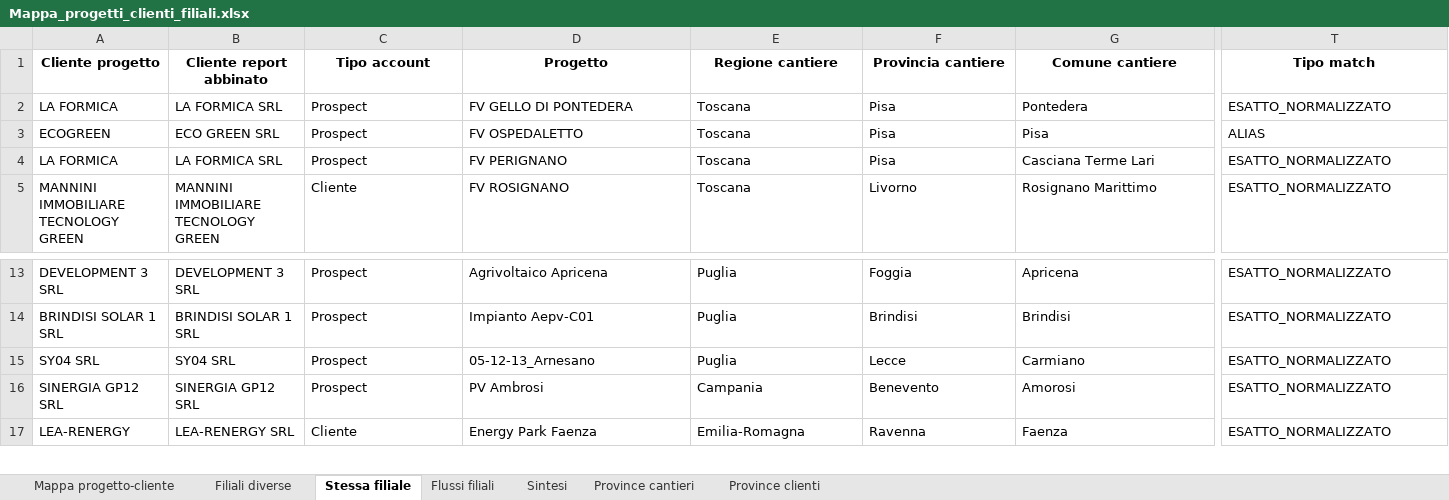
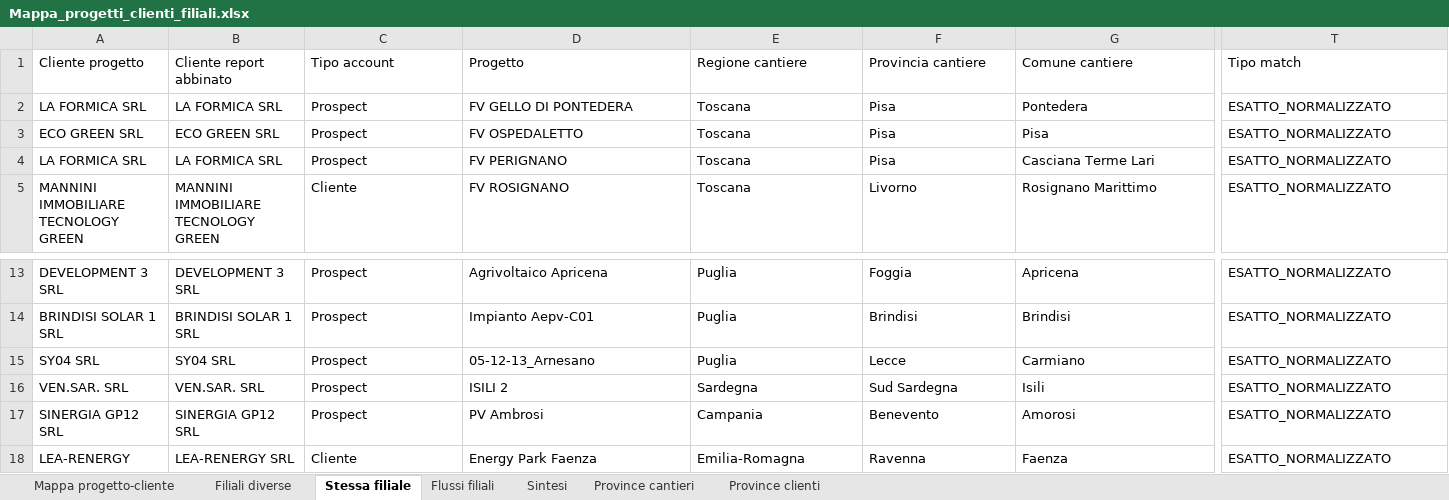
Before and after one commit to EmAnzi3/pv_echarts, an Excel workbook: output/Mappa_progetti_clienti_filiali.xlsx, sheet Stessa filiale, drawn as a sheet; only a part is shown, gaps mark what is left out; values as stored, in another font and other column widths than the file's, no borders; rows hold the shown columns only; the diff covers the shown part only; the diff names each change by its address in the sheet, - before the commit and + after, or states it on an @@ line.

```diff
--- a/output/Mappa_progetti_clienti_filiali.xlsx (sheet Stessa filiale)
+++ b/output/Mappa_progetti_clienti_filiali.xlsx (sheet Stessa filiale)
@@ A1:T1 bold: on → off, alignment: center → left @@
-A2 (Cliente progetto): LA FORMICA
+A2 (Cliente progetto): LA FORMICA SRL
-A3 (Cliente progetto): ECOGREEN
+A3 (Cliente progetto): ECO GREEN SRL
-T3 (Tipo match): ALIAS
+T3 (Tipo match): ESATTO_NORMALIZZATO
-A4 (Cliente progetto): LA FORMICA
+A4 (Cliente progetto): LA FORMICA SRL
+row 16: VEN.SAR. SRL | VEN.SAR. SRL | Prospect | ISILI 2 | Sardegna | Sud Sardegna | Isili | ESATTO_NORMALIZZATO
```
Also changed, not shown: cell formats elsewhere in this sheet, sheet Mappa progetto-cliente, sheet Filiali diverse, sheet Province cantieri, sheet Flussi filiali, sheet Province clienti, sheet Sintesi, input/report_salesforce.xlsx, output/audit_abbinamenti.xlsx, 2 other files.
